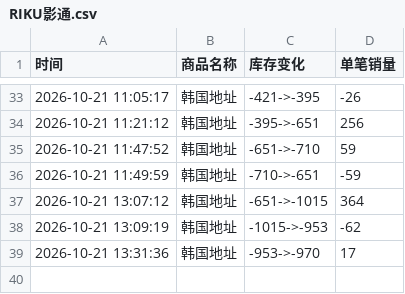
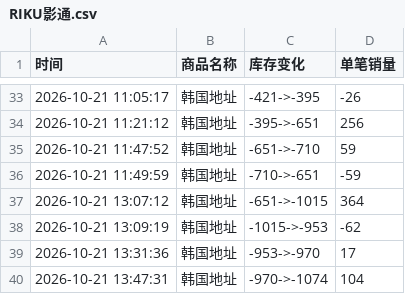
Before and after one commit to Juineii/nctwish_k41021, a CSV file: RIKU影通.csv, drawn as a sheet; only a part is shown, gaps mark what is left out; the diff names each change by its address in the sheet, - before the commit and + after, or states it on an @@ line.

Commit message:
自动更新数据 2026-10-21 13:47:58

```diff
--- a/RIKU影通.csv
+++ b/RIKU影通.csv
+row 40: 2026-10-21 13:47:31 | 韩国地址 | -970->-1074 | 104
```
